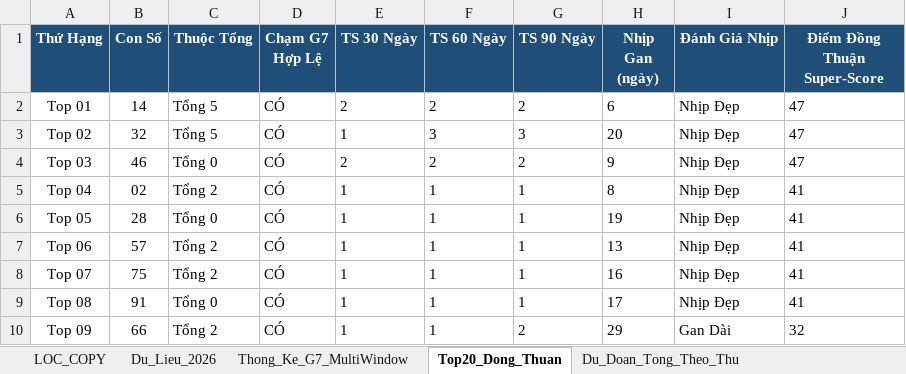
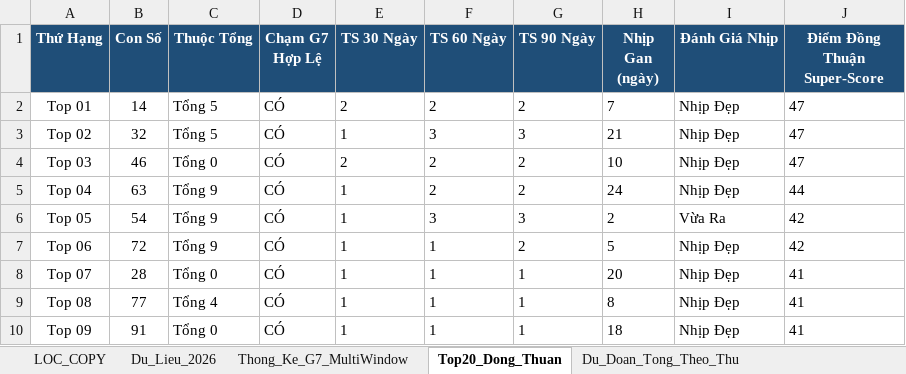
Before and after one commit to happiness2286-dot/67up97, an Excel workbook: Thong_Ke_G7_Va_Top20_XSMB_2026.xlsx, sheet Top20_Dong_Thuan, drawn as a sheet; only a part is shown; values as stored, in another font and other column widths than the file's, no borders; the diff covers the shown part only; the diff names each change by its address in the sheet, - before the commit and + after, or states it on an @@ line.

```diff
--- a/Thong_Ke_G7_Va_Top20_XSMB_2026.xlsx (sheet Top20_Dong_Thuan)
+++ b/Thong_Ke_G7_Va_Top20_XSMB_2026.xlsx (sheet Top20_Dong_Thuan)
-H2 (Nhịp Gan (ngày)): 6
+H2 (Nhịp Gan (ngày)): 7
-H3 (Nhịp Gan (ngày)): 20
+H3 (Nhịp Gan (ngày)): 21
-H4 (Nhịp Gan (ngày)): 9
+H4 (Nhịp Gan (ngày)): 10
-B5 (Con Số): 02
+B5 (Con Số): 63
-C5 (Thuộc Tổng): Tổng 2
+C5 (Thuộc Tổng): Tổng 9
-F5 (TS 60 Ngày): 1
+F5 (TS 60 Ngày): 2
-G5 (TS 90 Ngày): 1
+G5 (TS 90 Ngày): 2
-H5 (Nhịp Gan (ngày)): 8
+H5 (Nhịp Gan (ngày)): 24
-J5 (Điểm Đồng Thuận Super-Score): 41
+J5 (Điểm Đồng Thuận Super-Score): 44
-B6 (Con Số): 28
+B6 (Con Số): 54
-C6 (Thuộc Tổng): Tổng 0
+C6 (Thuộc Tổng): Tổng 9
-F6 (TS 60 Ngày): 1
+F6 (TS 60 Ngày): 3
-G6 (TS 90 Ngày): 1
+G6 (TS 90 Ngày): 3
-H6 (Nhịp Gan (ngày)): 19
+H6 (Nhịp Gan (ngày)): 2
-I6 (Đánh Giá Nhịp): Nhịp Đẹp
+I6 (Đánh Giá Nhịp): Vừa Ra
-J6:J7 (Điểm Đồng Thuận Super-Score): 41
+J6:J7 (Điểm Đồng Thuận Super-Score): 42
-B7 (Con Số): 57
+B7 (Con Số): 72
-C7 (Thuộc Tổng): Tổng 2
+C7 (Thuộc Tổng): Tổng 9
-G7 (TS 90 Ngày): 1
+G7 (TS 90 Ngày): 2
-H7 (Nhịp Gan (ngày)): 13
+H7 (Nhịp Gan (ngày)): 5
-B8 (Con Số): 75
+B8 (Con Số): 28
-C8 (Thuộc Tổng): Tổng 2
+C8 (Thuộc Tổng): Tổng 0
-H8 (Nhịp Gan (ngày)): 16
+H8 (Nhịp Gan (ngày)): 20
-B9 (Con Số): 91
+B9 (Con Số): 77
-C9 (Thuộc Tổng): Tổng 0
+C9 (Thuộc Tổng): Tổng 4
-H9 (Nhịp Gan (ngày)): 17
+H9 (Nhịp Gan (ngày)): 8
-B10 (Con Số): 66
+B10 (Con Số): 91
-C10 (Thuộc Tổng): Tổng 2
+C10 (Thuộc Tổng): Tổng 0
-G10 (TS 90 Ngày): 2
+G10 (TS 90 Ngày): 1
-H10 (Nhịp Gan (ngày)): 29
+H10 (Nhịp Gan (ngày)): 18
-I10 (Đánh Giá Nhịp): Gan Dài
+I10 (Đánh Giá Nhịp): Nhịp Đẹp
-J10 (Điểm Đồng Thuận Super-Score): 32
+J10 (Điểm Đồng Thuận Super-Score): 41
```
Also changed, not shown: 58 edited cells elsewhere in this sheet, sheet Dan_Ha_So_Nhip_Vang, sheet Thong_Ke_Nang_Cao_G7, sheet Du_Lieu_2026, sheet Lich_Su_Nuoi_Khung_3Ngay, sheet Thong_Ke_G7_MultiWindow, sheet Du_Doan_Tong_Theo_Thu, 2 more sheets, 9 other files.
